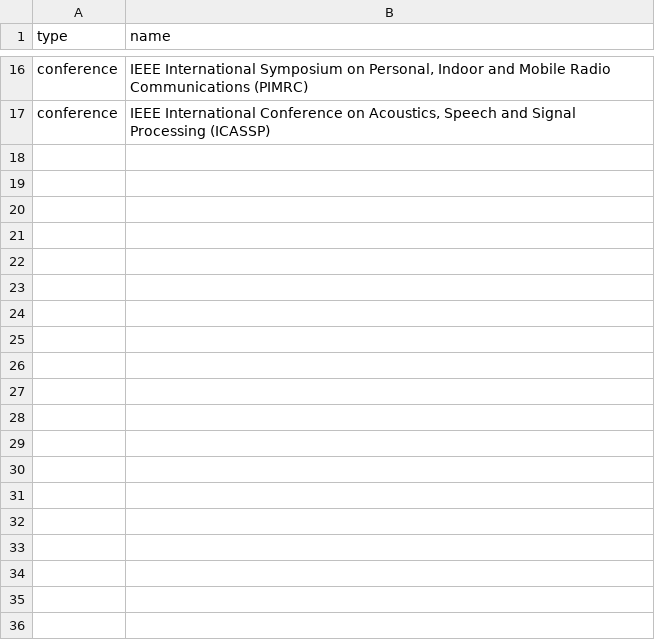
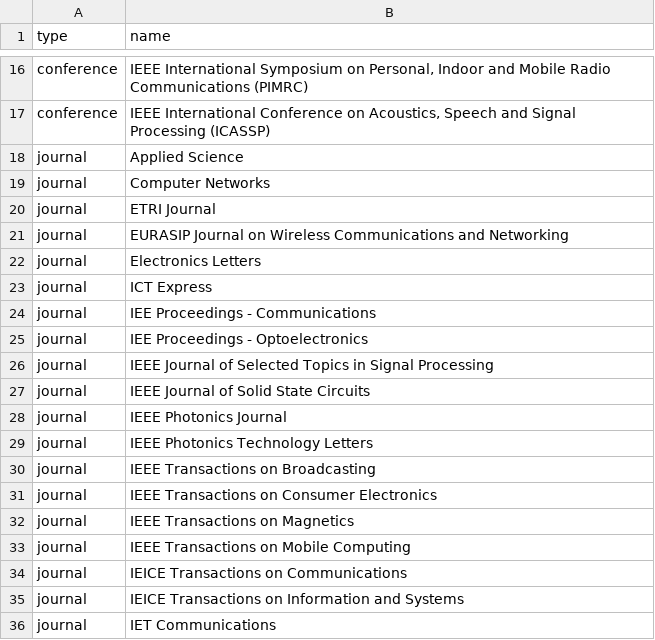
Before and after one commit to LIT-KAIST/LIT-KAIST.github.io, a CSV file: data/venues.csv, drawn as a sheet; only a part is shown, gaps mark what is left out; the diff covers the shown part only; the diff names each change by its address in the sheet, - before the commit and + after, or states it on an @@ line.

```diff
--- a/data/venues.csv
+++ b/data/venues.csv
+row 18: journal | Applied Science
+row 19: journal | Computer Networks
+row 20: journal | ETRI Journal
+row 21: journal | EURASIP Journal on Wireless Communications and Networking
+row 22: journal | Electronics Letters
+row 23: journal | ICT Express
+row 24: journal | IEE Proceedings - Communications
+row 25: journal | IEE Proceedings - Optoelectronics
+row 26: journal | IEEE Journal of Selected Topics in Signal Processing
+row 27: journal | IEEE Journal of Solid State Circuits
+row 28: journal | IEEE Photonics Journal
+row 29: journal | IEEE Photonics Technology Letters
+row 30: journal | IEEE Transactions on Broadcasting
+row 31: journal | IEEE Transactions on Consumer Electronics
+row 32: journal | IEEE Transactions on Magnetics
+row 33: journal | IEEE Transactions on Mobile Computing
+row 34: journal | IEICE Transactions on Communications
+row 35: journal | IEICE Transactions on Information and Systems
+row 36: journal | IET Communications
```
Also changed, not shown: 53 added rows elsewhere in this file.
